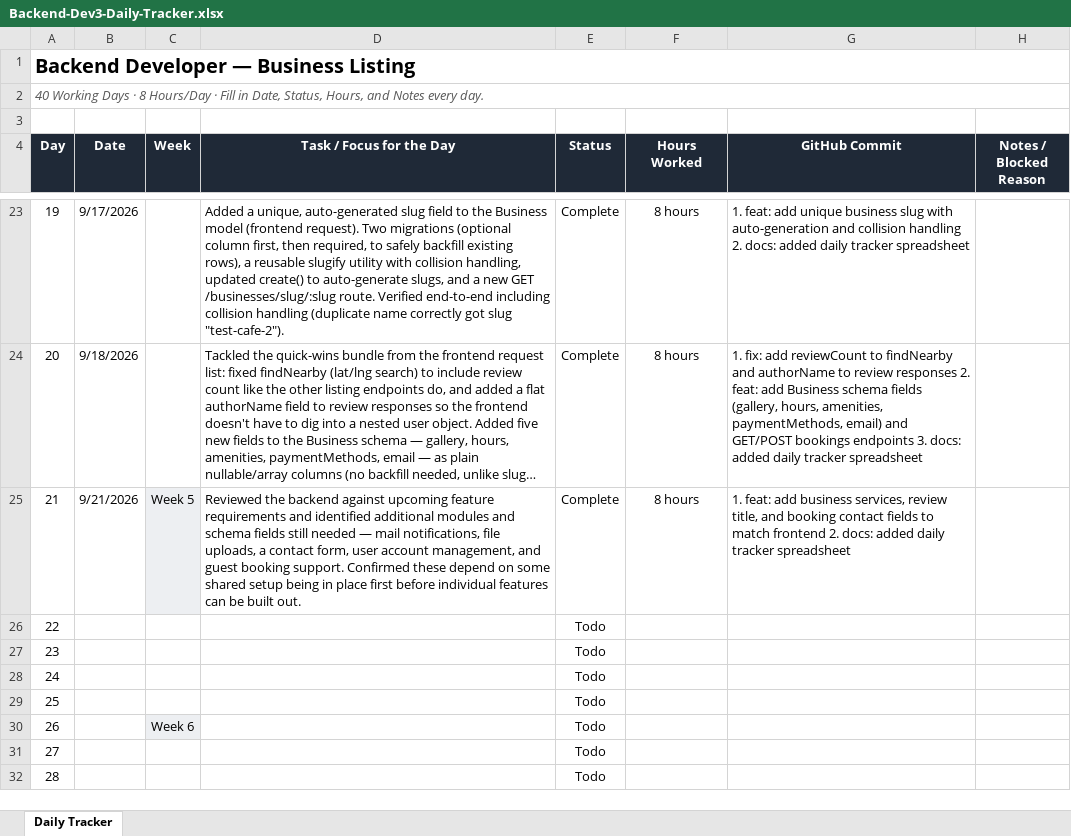
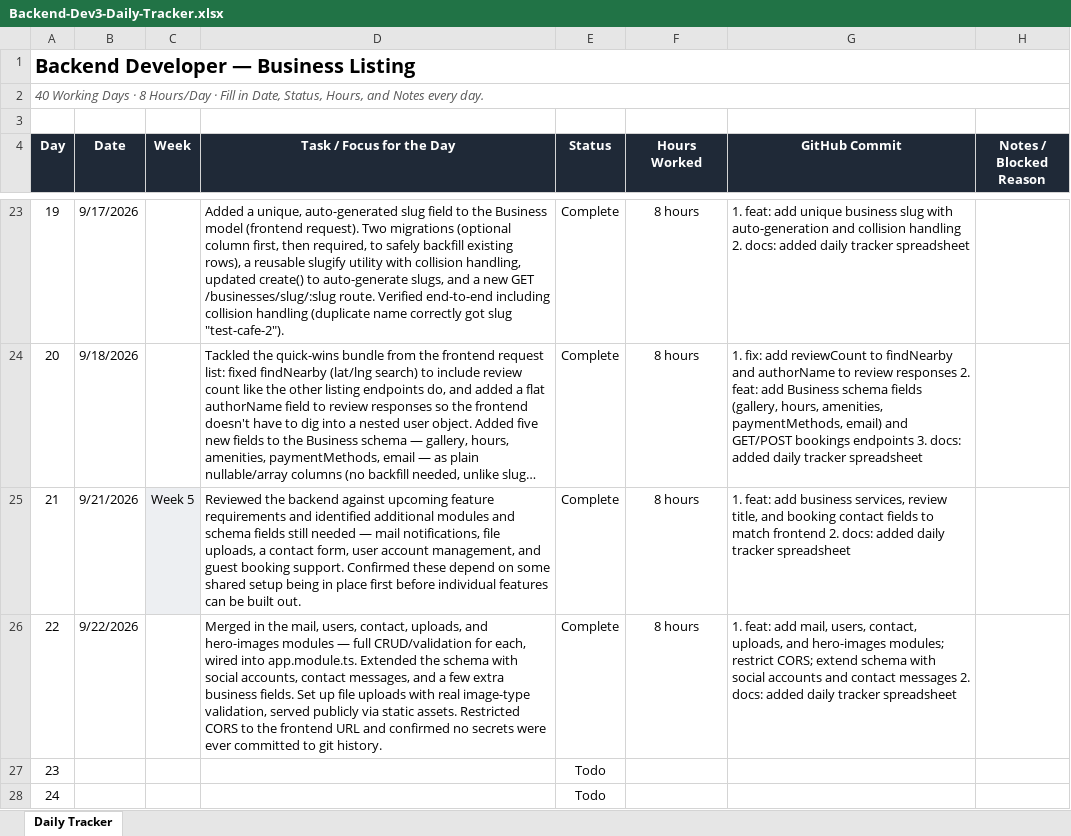
Before and after one commit to AdityaPudasaini/Business-Listing, an Excel workbook: backend/Backend-Dev3-Daily-Tracker.xlsx, sheet Daily Tracker, drawn as a sheet; only a part is shown, gaps mark what is left out; the shorter side is filled out with more unchanged rows; long unchanged cells end in …; values as stored, in another font and other column widths than the file's, no borders; conditional formats not drawn; the diff names each change by its address in the sheet, - before the commit and + after, or states it on an @@ line.

Commit message:
docs: added daily tracker spreadsheet

```diff
--- a/backend/Backend-Dev3-Daily-Tracker.xlsx (sheet Daily Tracker)
+++ b/backend/Backend-Dev3-Daily-Tracker.xlsx (sheet Daily Tracker)
-B26 (Date): (empty)
+B26 (Date): 9/22/2026
-D26 (Task / Focus for the Day): (empty)
+D26 (Task / Focus for the Day): Merged in the mail, users, contact, uploads, and hero-images modules — full CRUD/validation for each, wired into app.module.ts. Extended the schema with social accounts, contact messages, and a few extra business fields. Set up file uploads with real image-type validation, served publicly via static assets. Restricted CORS to the frontend URL and confirmed no secrets were ever committed to git history.
-E26 (Status): Todo
+E26 (Status): Complete
-F26 (Hours Worked): (empty)
+F26 (Hours Worked): 8 hours
-G26 (GitHub Commit): (empty)
+G26 (GitHub Commit): 1. feat: add mail, users, contact, uploads, and hero-images modules; restrict CORS; extend schema with social accounts and contact messages 2. docs: added daily tracker spreadsheet
```
